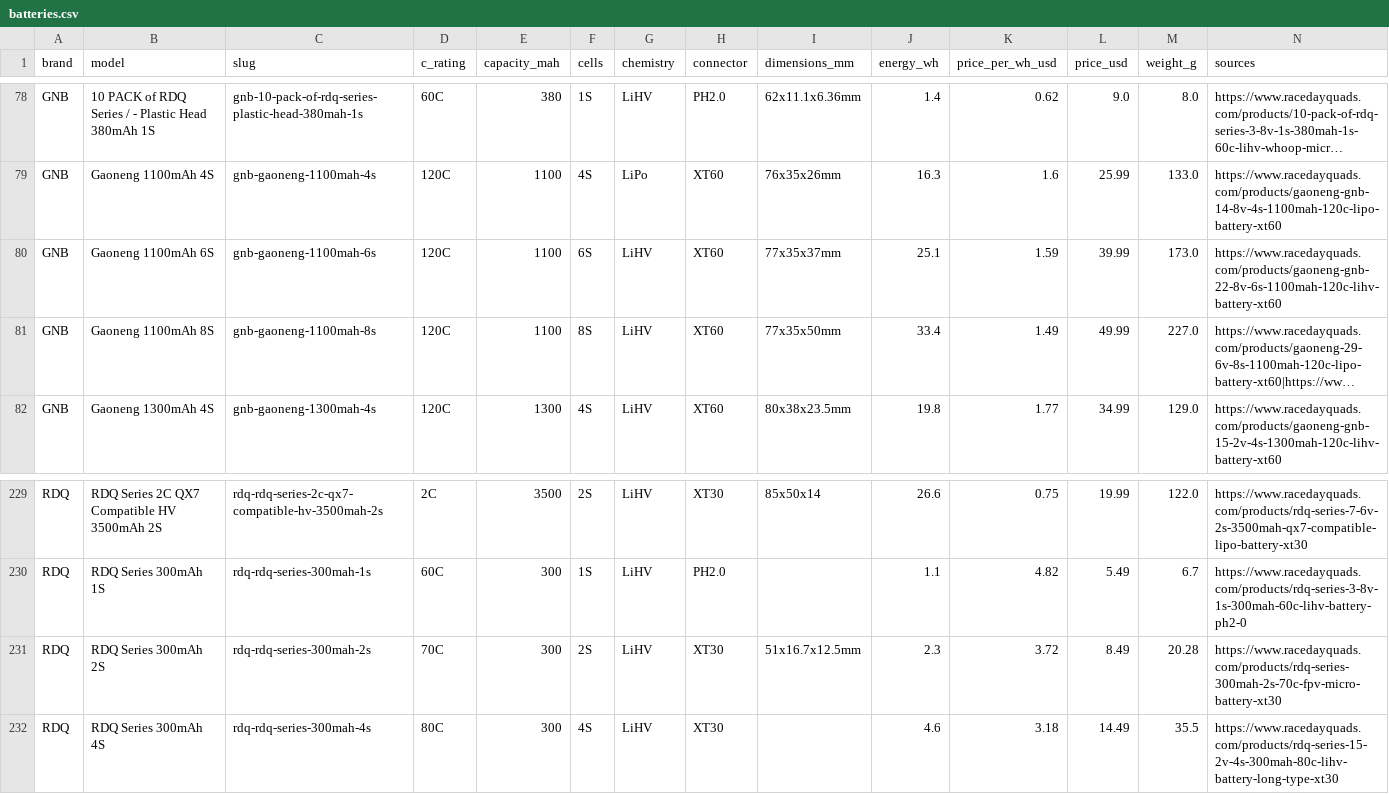
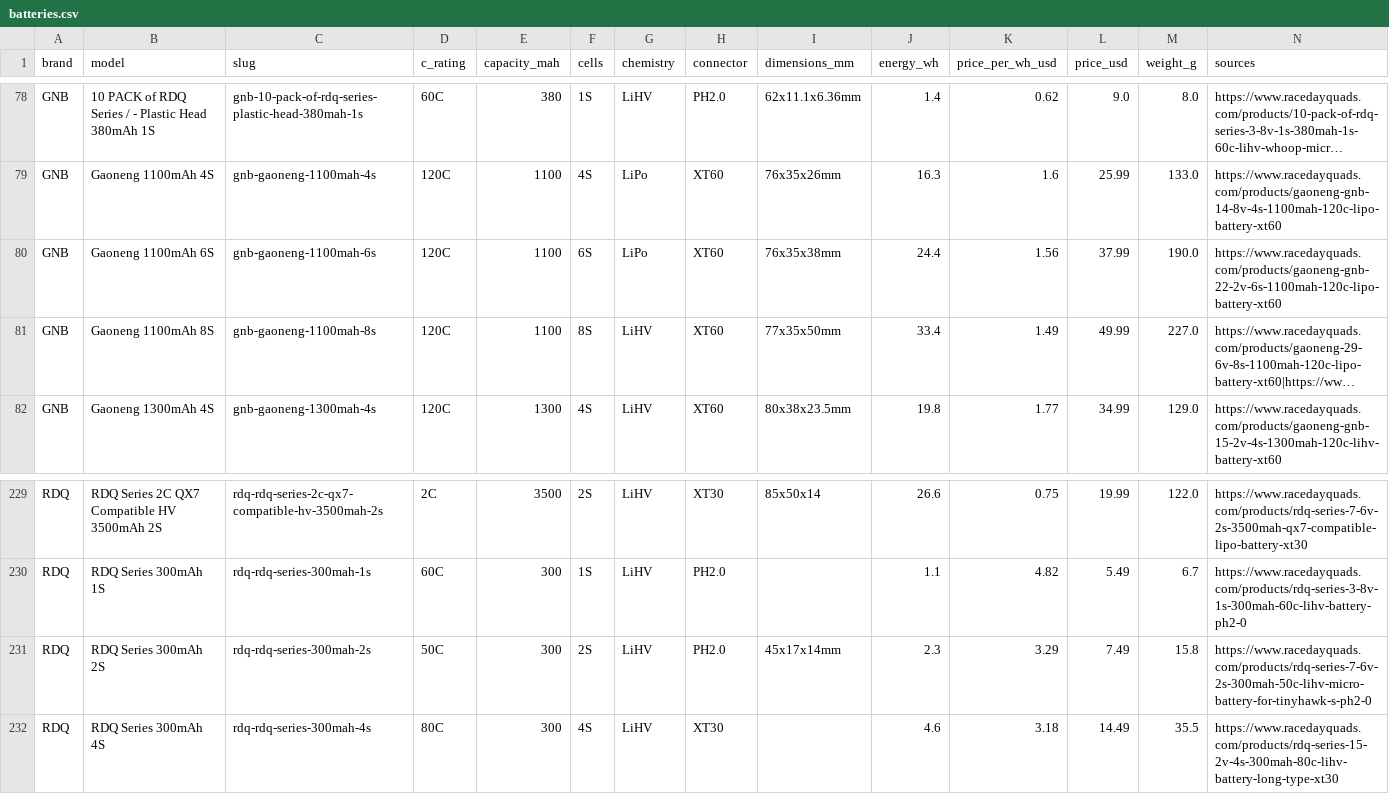
Before and after one commit to fpvdb/fpv-db-data, a CSV file: batteries.csv, drawn as a sheet; only a part is shown, gaps mark what is left out; long unchanged cells end in …; the diff names each change by its address in the sheet, - before the commit and + after, or states it on an @@ line.

Commit message:
Dataset export 2026-10-27

```diff
--- a/batteries.csv
+++ b/batteries.csv
-G80 (chemistry): LiHV
+G80 (chemistry): LiPo
-I80 (dimensions_mm): 77x35x37mm
+I80 (dimensions_mm): 76x35x38mm
-J80 (energy_wh): 25.1
+J80 (energy_wh): 24.4
-K80 (price_per_wh_usd): 1.59
+K80 (price_per_wh_usd): 1.56
-L80 (price_usd): 39.99
+L80 (price_usd): 37.99
-M80 (weight_g): 173.0
+M80 (weight_g): 190.0
-N80 (sources): https://www.racedayquads.com/products/gaoneng-gnb-22-8v-6s-1100mah-120c-lihv-battery-xt60
+N80 (sources): https://www.racedayquads.com/products/gaoneng-gnb-22-2v-6s-1100mah-120c-lipo-battery-xt60
-D231 (c_rating): 70C
+D231 (c_rating): 50C
-H231 (connector): XT30
+H231 (connector): PH2.0
-I231 (dimensions_mm): 51x16.7x12.5mm
+I231 (dimensions_mm): 45x17x14mm
-K231 (price_per_wh_usd): 3.72
+K231 (price_per_wh_usd): 3.29
-L231 (price_usd): 8.49
+L231 (price_usd): 7.49
-M231 (weight_g): 20.28
+M231 (weight_g): 15.8
-N231 (sources): https://www.racedayquads.com/products/rdq-series-300mah-2s-70c-fpv-micro-battery-xt30
+N231 (sources): https://www.racedayquads.com/products/rdq-series-7-6v-2s-300mah-50c-lihv-micro-battery-for-tinyhawk-s-ph2-0
```
Also changed, not shown: 8 other files.
